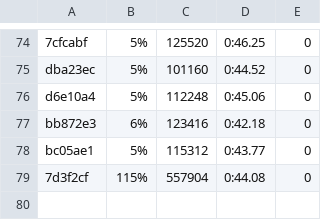
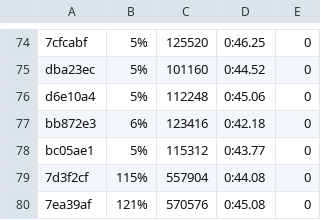
Before and after one commit to getgauge/gauge-benchmarks, a CSV file: docs/data/gauge/java_gradle_parallel.csv, drawn as a sheet; only a part is shown, gaps mark what is left out; the diff names each change by its address in the sheet, - before the commit and + after, or states it on an @@ line.

```diff
--- a/docs/data/gauge/java_gradle_parallel.csv
+++ b/docs/data/gauge/java_gradle_parallel.csv
+row 80: 7ea39af | 121% | 570576 | 0:45.08 | 0
```
Also changed, not shown: docs/data/gauge/java_gradle_multithreaded.csv, docs/data/gauge/java_gradle_serial.csv, 6 other files.
